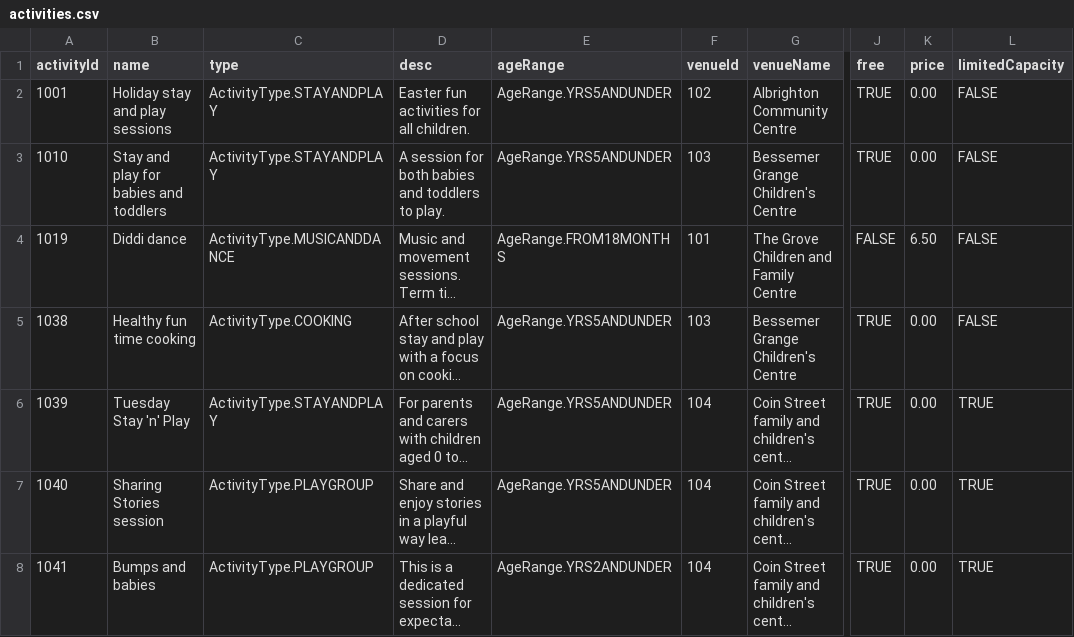
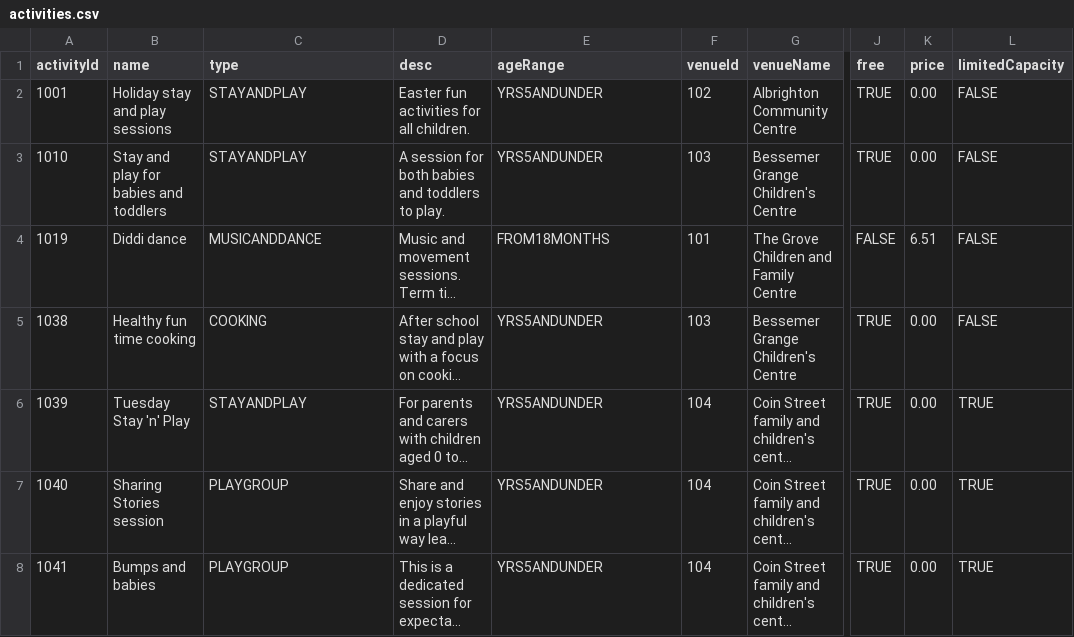
Before and after one commit to chriseisbrown/kids-connect-demo-app, a CSV file: target/classes/activities.csv, drawn as a sheet; only a part is shown, gaps mark what is left out; long unchanged cells end in …; the diff names each change by its address in the sheet, - before the commit and + after, or states it on an @@ line.

Commit message:
Wire in data from CSV

```diff
--- a/target/classes/activities.csv
+++ b/target/classes/activities.csv
-C2:C3 (type): ActivityType.STAYANDPLAY
+C2:C3 (type): STAYANDPLAY
-E2:E3 (ageRange): AgeRange.YRS5ANDUNDER
+E2:E3 (ageRange): YRS5ANDUNDER
-C4 (type): ActivityType.MUSICANDDANCE
+C4 (type): MUSICANDDANCE
-E4 (ageRange): AgeRange.FROM18MONTHS
+E4 (ageRange): FROM18MONTHS
-K4 (price): 6.50
+K4 (price): 6.51
-C5 (type): ActivityType.COOKING
+C5 (type): COOKING
-E5:E7 (ageRange): AgeRange.YRS5ANDUNDER
+E5:E7 (ageRange): YRS5ANDUNDER
-C6 (type): ActivityType.STAYANDPLAY
+C6 (type): STAYANDPLAY
-C7:C8 (type): ActivityType.PLAYGROUP
+C7:C8 (type): PLAYGROUP
-E8 (ageRange): AgeRange.YRS2ANDUNDER
+E8 (ageRange): YRS5ANDUNDER
```
Also changed, not shown: src/main/resources/activities.csv, 4 other files.
